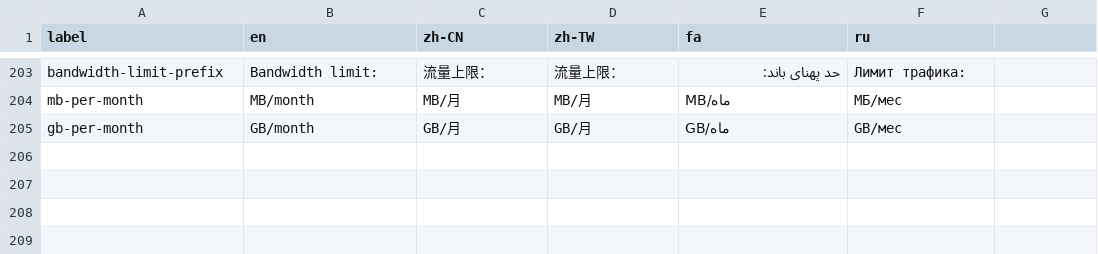
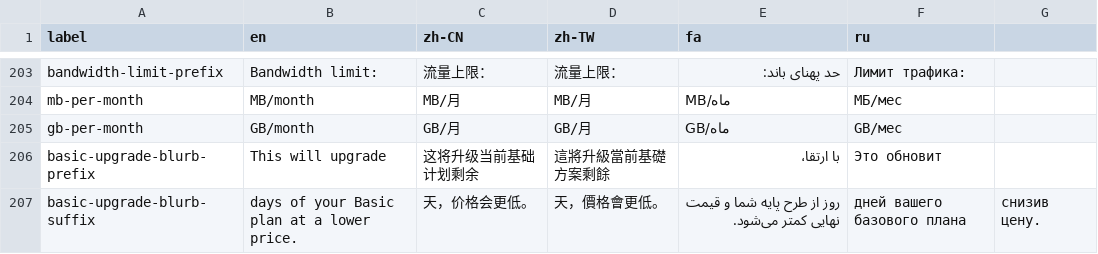
Before and after one commit to geph-official/gephgui, a CSV file: src/lib/l10n.csv, drawn as a sheet; only a part is shown, gaps mark what is left out; the diff names each change by its address in the sheet, - before the commit and + after, or states it on an @@ line.

Commit message:
feat: show basic upgrade blurb

```diff
--- a/src/lib/l10n.csv
+++ b/src/lib/l10n.csv
+row 206: basic-upgrade-blurb-prefix | This will upgrade | 这将升级当前基础计划剩余 | 這將升級當前基礎方案剩餘 | با ارتقا، | Это обновит
+row 207: basic-upgrade-blurb-suffix | days of your Basic plan at a lower price. | 天，价格会更低。 | 天，價格會更低。 | روز از طرح پایه شما و قیمت نهایی کمتر می‌شود. | дней вашего базового плана | снизив цену.
```
Also changed, not shown: 1 other file.
